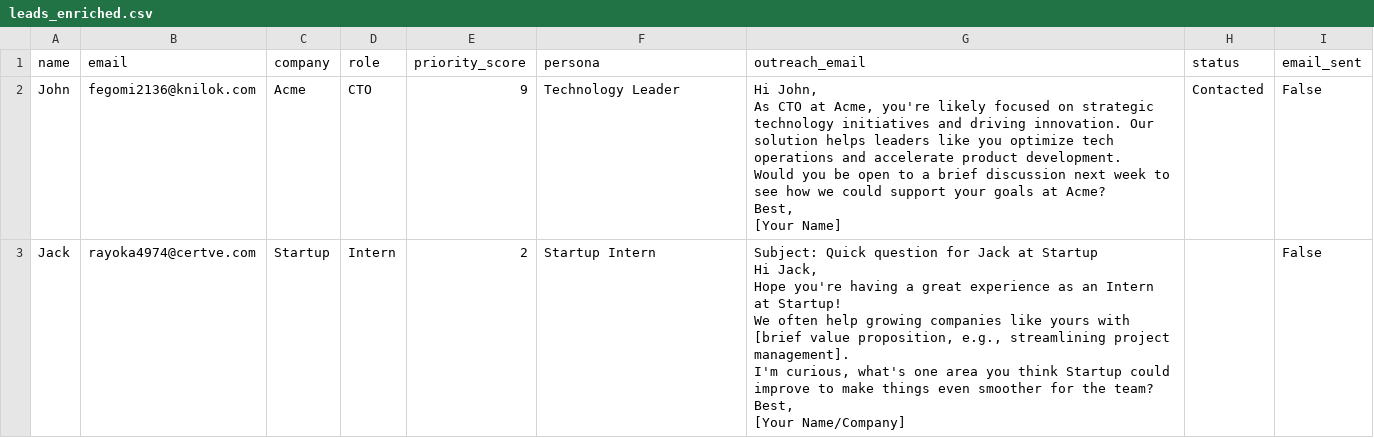
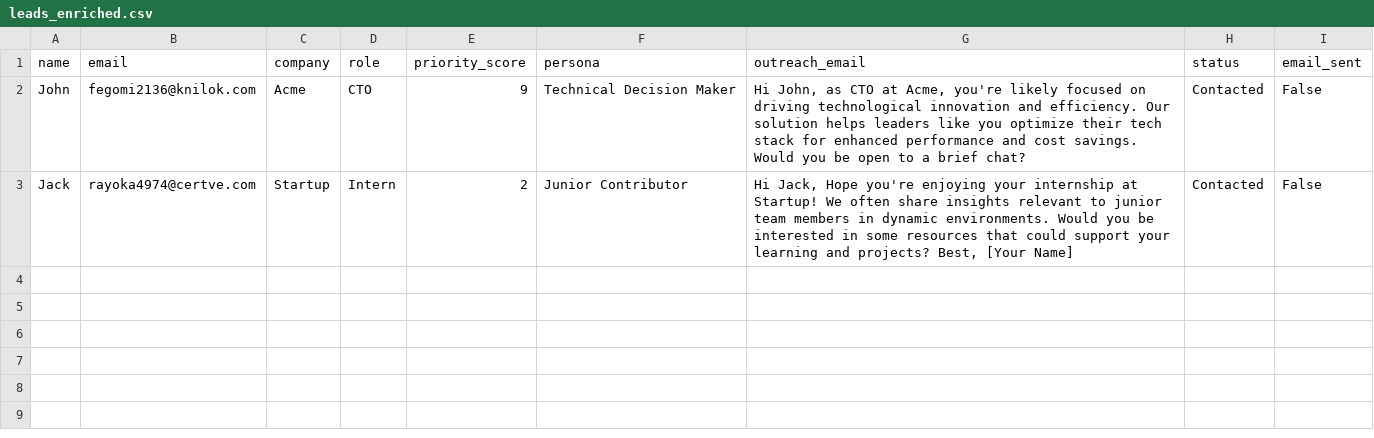
Before and after one commit to SharifMAbdullah/sales-crm-ai, a CSV file: data/leads_enriched.csv, drawn as a sheet.

```diff
--- a/data/leads_enriched.csv
+++ b/data/leads_enriched.csv
@@ -1,21 +1,3 @@
 name,email,company,role,priority_score,persona,outreach_email,status,email_sent
-John,fegomi2136@knilok.com,Acme,CTO,9,Technology Leader,"Hi John,
-
-As CTO at Acme, you're likely focused on strategic technology initiatives and driving innovation. Our solution helps leaders like you optimize tech operations and accelerate product development.
-
-Would you be open to a brief discussion next week to see how we could support your goals at Acme?
-
-Best,
-[Your Name]",Contacted,False
-Jack,rayoka4974@certve.com,Startup,Intern,2,Startup Intern,"Subject: Quick question for Jack at Startup
-
-Hi Jack,
-
-Hope you're having a great experience as an Intern at Startup!
-
-We often help growing companies like yours with [brief value proposition, e.g., streamlining project management].
-
-I'm curious, what's one area you think Startup could improve to make things even smoother for the team?
-
-Best,
-[Your Name/Company]",,False
+John,fegomi2136@knilok.com,Acme,CTO,9,Technical Decision Maker,"Hi John, as CTO at Acme, you're likely focused on driving technological innovation and efficiency. Our solution helps leaders like you optimize their tech stack for enhanced performance and cost savings. Would you be open to a brief chat?",Contacted,False
+Jack,rayoka4974@certve.com,Startup,Intern,2,Junior Contributor,"Hi Jack, Hope you're enjoying your internship at Startup! We often share insights relevant to junior team members in dynamic environments. Would you be interested in some resources that could support your learning and projects? Best, [Your Name]",Contacted,False
```
Also changed, not shown: 3 other files.
